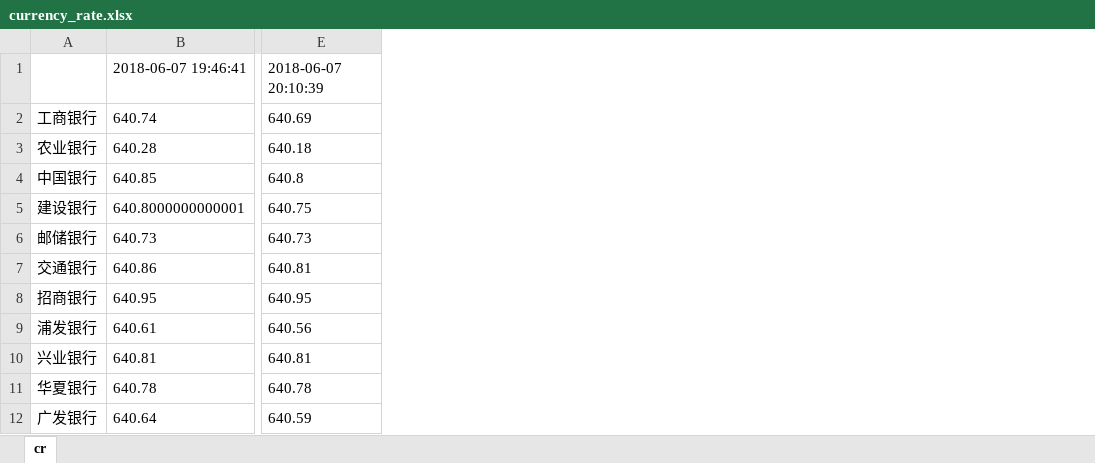
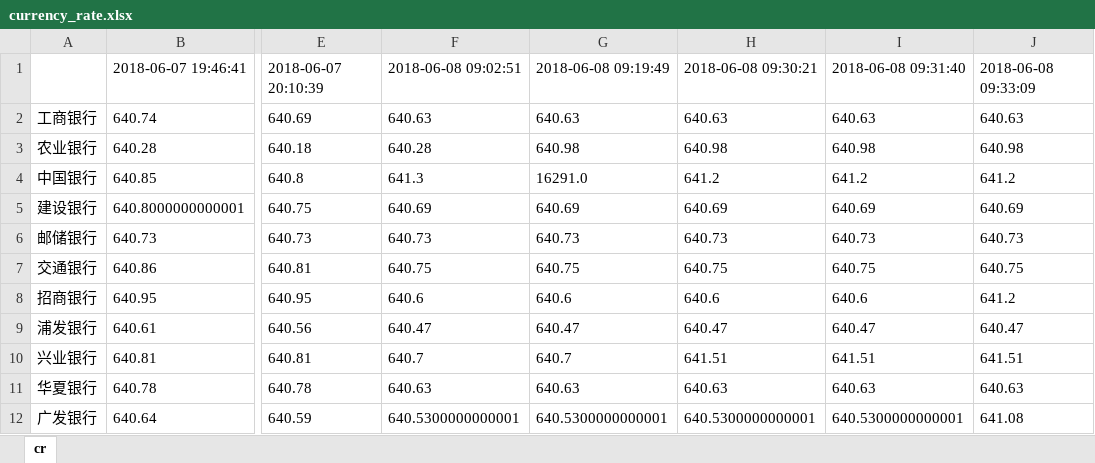
Before and after one commit to hehehe47/Currency_rate, an Excel workbook: log/currency_rate.xlsx, sheet cr, drawn as a sheet; only a part is shown, gaps mark what is left out; values as stored, in another font and other column widths than the file's, no borders; the diff names each change by its address in the sheet, - before the commit and + after, or states it on an @@ line.

```diff
--- a/log/currency_rate.xlsx (sheet cr)
+++ b/log/currency_rate.xlsx (sheet cr)
+column F, rows 1-12: 2018-06-08 09:02:51 | 640.63 | 640.28 | 641.3 | 640.69 | 640.73 | 640.75 | 640.6 | 640.47 | 640.7 | 640.63 | 640.5300000000001
+column G, rows 1-12: 2018-06-08 09:19:49 | 640.63 | 640.98 | 16291.0 | 640.69 | 640.73 | 640.75 | 640.6 | 640.47 | 640.7 | 640.63 | 640.5300000000001
+column H, rows 1-12: 2018-06-08 09:30:21 | 640.63 | 640.98 | 641.2 | 640.69 | 640.73 | 640.75 | 640.6 | 640.47 | 641.51 | 640.63 | 640.5300000000001
+column I, rows 1-12: 2018-06-08 09:31:40 | 640.63 | 640.98 | 641.2 | 640.69 | 640.73 | 640.75 | 640.6 | 640.47 | 641.51 | 640.63 | 640.5300000000001
+column J, rows 1-12: 2018-06-08 09:33:09 | 640.63 | 640.98 | 641.2 | 640.69 | 640.73 | 640.75 | 641.2 | 640.47 | 641.51 | 640.63 | 641.08
```
Also changed, not shown: 2 other files.
